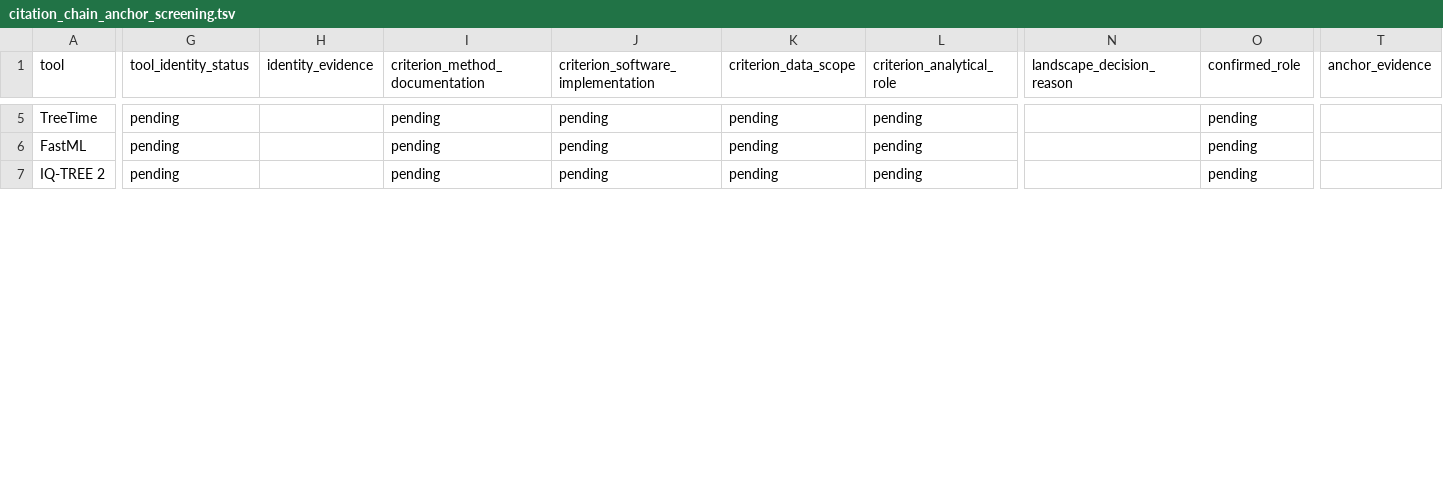
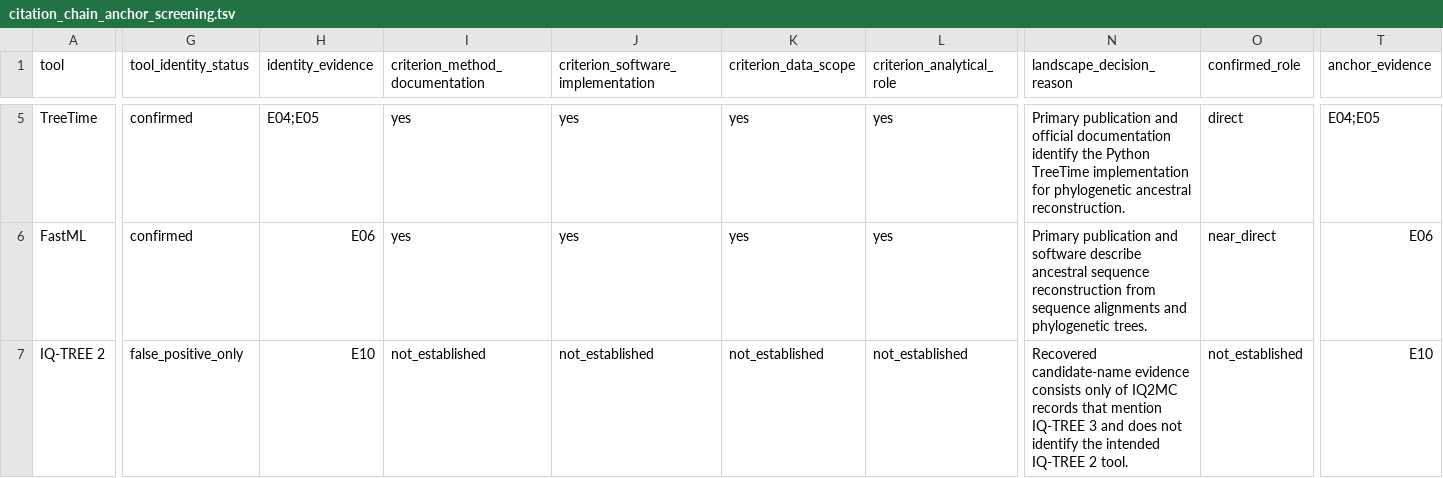
Before and after one commit to RhysWhite/branchsnv-validation, a TSV file: experiments/07_comparative_landscape/citation_chain_anchor_screening.tsv, drawn as a sheet; only a part is shown, gaps mark what is left out; the diff covers the shown part only; the diff names each change by its address in the sheet, - before the commit and + after, or states it on an @@ line.

Commit message:
Freeze citation-chain anchor screening results

```diff
--- a/experiments/07_comparative_landscape/citation_chain_anchor_screening.tsv
+++ b/experiments/07_comparative_landscape/citation_chain_anchor_screening.tsv
-G5:G6 (tool_identity_status): pending
+G5:G6 (tool_identity_status): confirmed
-H5 (identity_evidence): (empty)
+H5 (identity_evidence): E04;E05
-I5:I6 (criterion_method_documentation): pending
+I5:I6 (criterion_method_documentation): yes
-J5:J6: pending
+J5:J6: yes
-K5:K6 (criterion_data_scope): pending
+K5:K6 (criterion_data_scope): yes
-L5:L6 (criterion_analytical_role): pending
+L5:L6 (criterion_analytical_role): yes
-N5 (landscape_decision_reason): (empty)
+N5 (landscape_decision_reason): Primary publication and official documentation identify the Python TreeTime implementation for phylogenetic ancestral reconstruction.
-O5 (confirmed_role): pending
+O5 (confirmed_role): direct
-T5 (anchor_evidence): (empty)
+T5 (anchor_evidence): E04;E05
-H6 (identity_evidence): (empty)
+H6 (identity_evidence): E06
-N6 (landscape_decision_reason): (empty)
+N6 (landscape_decision_reason): Primary publication and software describe ancestral sequence reconstruction from sequence alignments and phylogenetic trees.
-O6 (confirmed_role): pending
+O6 (confirmed_role): near_direct
-T6 (anchor_evidence): (empty)
+T6 (anchor_evidence): E06
-G7 (tool_identity_status): pending
+G7 (tool_identity_status): false_positive_only
-H7 (identity_evidence): (empty)
+H7 (identity_evidence): E10
-I7 (criterion_method_documentation): pending
+I7 (criterion_method_documentation): not_established
-J7: pending
+J7: not_established
-K7 (criterion_data_scope): pending
+K7 (criterion_data_scope): not_established
-L7 (criterion_analytical_role): pending
+L7 (criterion_analytical_role): not_established
-N7 (landscape_decision_reason): (empty)
+N7 (landscape_decision_reason): Recovered candidate-name evidence consists only of IQ2MC records that mention IQ-TREE 3 and does not identify the intended IQ-TREE 2 tool.
-O7 (confirmed_role): pending
+O7 (confirmed_role): not_established
-T7 (anchor_evidence): (empty)
+T7 (anchor_evidence): E10
```
Also changed, not shown: 112 edited cells elsewhere in this file, 5 other files.
